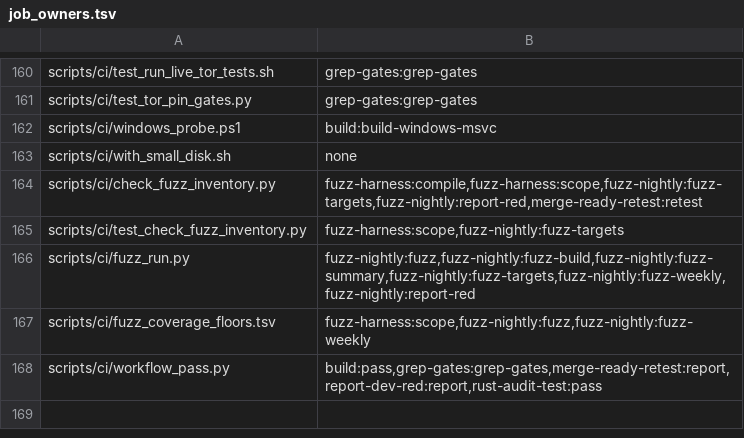
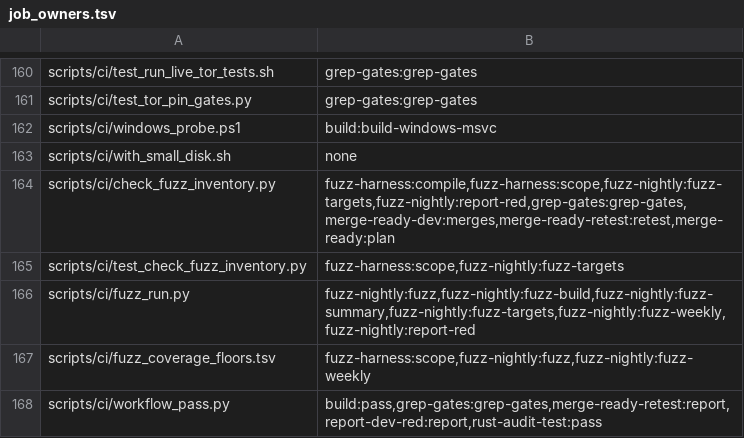
Before and after one commit to Shekyl-Foundation/shekyl-core, a TSV file: scripts/ci/job_owners.tsv, drawn as a sheet; only a part is shown, gaps mark what is left out.

Commit message:
ci: a fuzz crate's files scope to the fuzz jobs, not the fuzzed crate
change_scope.py placed a file under rust/<crate>/fuzz/ in the fuzzed
crate, so #1531, which regenerates one fuzz lockfile, ran
shekyl-levin's whole reverse closure and every OS build. A fuzz crate is
no workspace member and no crate's test: the fuzz workflows build it,
and their matrix finds it by its changed paths. Its manifest and
lockfile are also read by the CI scripts that glob every fuzz crate's
(today the crypto closure step in the Rust job), found from the tree.
So a fuzz lockfile runs the Rust job's gate steps with no test and skips
the OS builds; a harness source file runs neither. A crate whose test
reads a fuzz file still scopes in as its reader.

That takes away the shared test that made a fuzz lockfile and the
workspace lock reach each other in merge-ready, so merge_ready_overlap.py
names the inventory itself: a merge reaches a pull request when both
change what check_fuzz_inventory.py reads (the workspace lock, a fuzz
crate's files, the check and its two workflows), whatever tests they
share. Both plans and the replay use it, and the reason says so. The
plan takes check_fuzz_inventory.py from the base with its other
scripts, since the overlap now imports it.

Replayed: #1531's one file gives rust_job=run, rust_tests=none,
build_jobs=skip, bench_rows=none; --replay of #1489's and #1497's merges
reaches, "both change the fuzz inventory".

Selftests: change_scope.py pins a fuzz manifest, lockfile and harness
for the Rust job and the builds, and holds the fuzz workflows and the
crypto closure script as subjects; merge_ready_overlap.py pins the
inventory rule and, with git stubbed, label_row and push_row on it.
Each of eight mutations is caught.

```diff
--- a/scripts/ci/job_owners.tsv
+++ b/scripts/ci/job_owners.tsv
@@ -163,3 +163,3 @@ scripts/ci/windows_probe.ps1	build:build-windows-msvc
 scripts/ci/with_small_disk.sh	none
-scripts/ci/check_fuzz_inventory.py	fuzz-harness:compile,fuzz-harness:scope,fuzz-nightly:fuzz-targets,fuzz-nightly:report-red,merge-ready-retest:retest
+scripts/ci/check_fuzz_inventory.py	fuzz-harness:compile,fuzz-harness:scope,fuzz-nightly:fuzz-targets,fuzz-nightly:report-red,grep-gates:grep-gates,merge-ready-dev:merges,merge-ready-retest:retest,merge-ready:plan
 scripts/ci/test_check_fuzz_inventory.py	fuzz-harness:scope,fuzz-nightly:fuzz-targets
```
Also changed, not shown: 4 other files.
